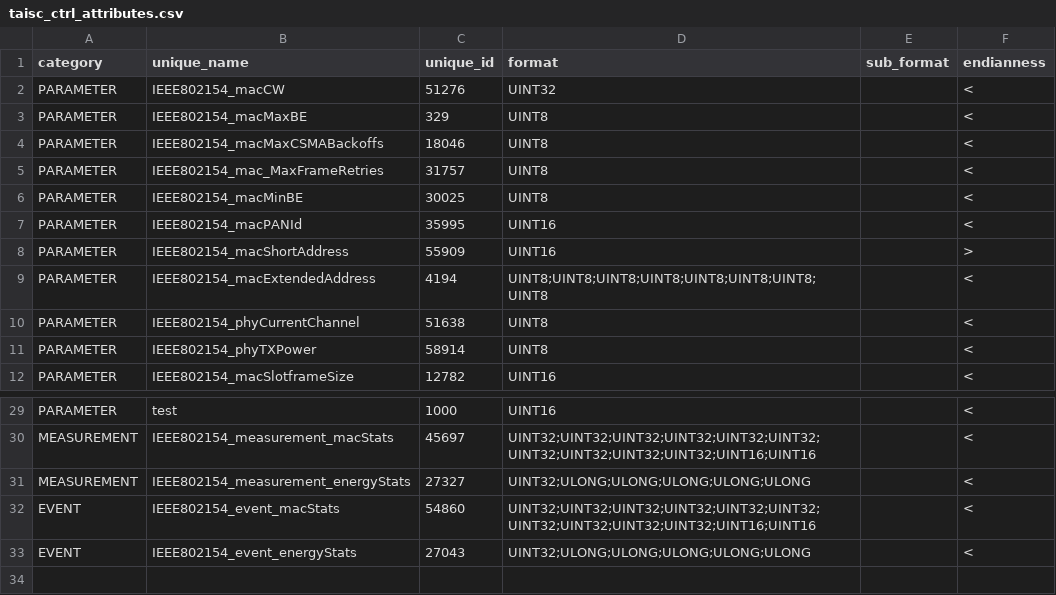
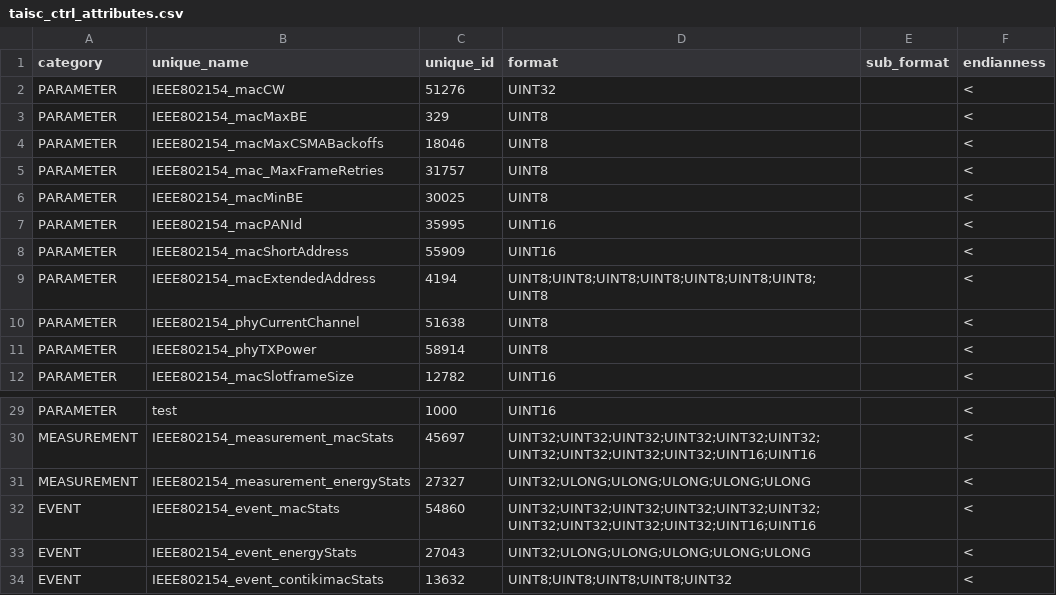
Before and after one commit to wishful-project/examples, a CSV file: contiki/config/protocol_connectors/taisc_ctrl_attributes.csv, drawn as a sheet; only a part is shown, gaps mark what is left out.

Commit message:
added taisc example

```diff
--- a/contiki/config/protocol_connectors/taisc_ctrl_attributes.csv
+++ b/contiki/config/protocol_connectors/taisc_ctrl_attributes.csv
@@ -7,3 +7,3 @@
 "PARAMETER","IEEE802154_macPANId",35995,"UINT16","","<"
-"PARAMETER","IEEE802154_macShortAddress",55909,"UINT16","",">"
+"PARAMETER","IEEE802154_macShortAddress",55909,"UINT16","","<"
 "PARAMETER","IEEE802154_macExtendedAddress",4194,"UINT8;UINT8;UINT8;UINT8;UINT8;UINT8;UINT8;UINT8","","<"
@@ -33 +33,2 @@
 "EVENT","IEEE802154_event_energyStats",27043,"UINT32;ULONG;ULONG;ULONG;ULONG;ULONG","","<"
+"EVENT","IEEE802154_event_contikimacStats",13632,"UINT8;UINT8;UINT8;UINT8;UINT32","","<"
```
Also changed, not shown: 3 other files.
